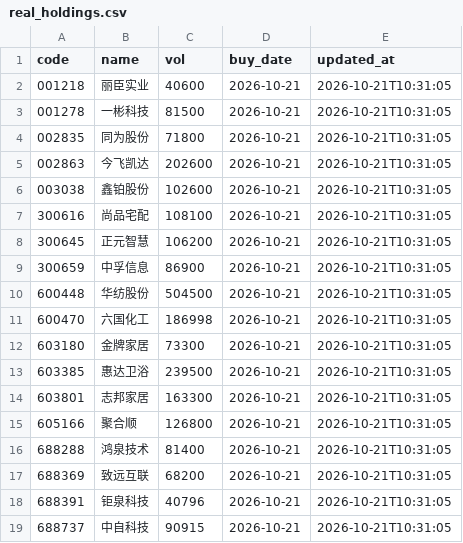
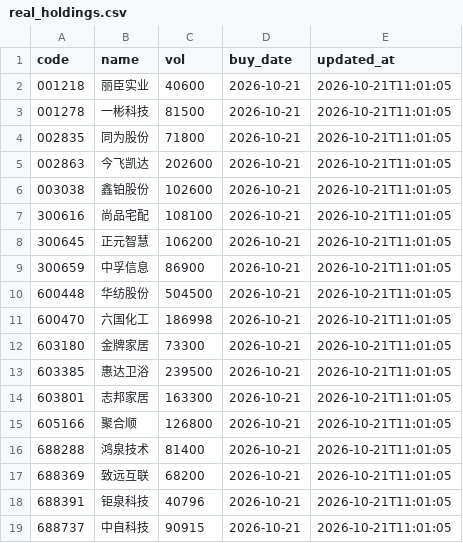
Before and after one commit to lailongmen/aaa, a CSV file: live/小市值1/2026-10-20/real_holdings.csv, drawn as a sheet.

```diff
--- a/live/小市值1/2026-10-20/real_holdings.csv
+++ b/live/小市值1/2026-10-20/real_holdings.csv
@@ -1,19 +1,19 @@
 code,name,vol,buy_date,updated_at
-001218,丽臣实业,40600,2026-10-21,2026-10-21T10:31:05
-001278,一彬科技,81500,2026-10-21,2026-10-21T10:31:05
-002835,同为股份,71800,2026-10-21,2026-10-21T10:31:05
-002863,今飞凯达,202600,2026-10-21,2026-10-21T10:31:05
-003038,鑫铂股份,102600,2026-10-21,2026-10-21T10:31:05
-300616,尚品宅配,108100,2026-10-21,2026-10-21T10:31:05
-300645,正元智慧,106200,2026-10-21,2026-10-21T10:31:05
-300659,中孚信息,86900,2026-10-21,2026-10-21T10:31:05
-600448,华纺股份,504500,2026-10-21,2026-10-21T10:31:05
-600470,六国化工,186998,2026-10-21,2026-10-21T10:31:05
-603180,金牌家居,73300,2026-10-21,2026-10-21T10:31:05
-603385,惠达卫浴,239500,2026-10-21,2026-10-21T10:31:05
-603801,志邦家居,163300,2026-10-21,2026-10-21T10:31:05
-605166,聚合顺,126800,2026-10-21,2026-10-21T10:31:05
-688288,鸿泉技术,81400,2026-10-21,2026-10-21T10:31:05
-688369,致远互联,68200,2026-10-21,2026-10-21T10:31:05
-688391,钜泉科技,40796,2026-10-21,2026-10-21T10:31:05
-688737,中自科技,90915,2026-10-21,2026-10-21T10:31:05
+001218,丽臣实业,40600,2026-10-21,2026-10-21T11:01:05
+001278,一彬科技,81500,2026-10-21,2026-10-21T11:01:05
+002835,同为股份,71800,2026-10-21,2026-10-21T11:01:05
+002863,今飞凯达,202600,2026-10-21,2026-10-21T11:01:05
+003038,鑫铂股份,102600,2026-10-21,2026-10-21T11:01:05
+300616,尚品宅配,108100,2026-10-21,2026-10-21T11:01:05
+300645,正元智慧,106200,2026-10-21,2026-10-21T11:01:05
+300659,中孚信息,86900,2026-10-21,2026-10-21T11:01:05
+600448,华纺股份,504500,2026-10-21,2026-10-21T11:01:05
+600470,六国化工,186998,2026-10-21,2026-10-21T11:01:05
+603180,金牌家居,73300,2026-10-21,2026-10-21T11:01:05
+603385,惠达卫浴,239500,2026-10-21,2026-10-21T11:01:05
+603801,志邦家居,163300,2026-10-21,2026-10-21T11:01:05
+605166,聚合顺,126800,2026-10-21,2026-10-21T11:01:05
+688288,鸿泉技术,81400,2026-10-21,2026-10-21T11:01:05
+688369,致远互联,68200,2026-10-21,2026-10-21T11:01:05
+688391,钜泉科技,40796,2026-10-21,2026-10-21T11:01:05
+688737,中自科技,90915,2026-10-21,2026-10-21T11:01:05
```
Also changed, not shown: live/小市值1/2026-10-20/nav_compare.csv, 3 other files.
